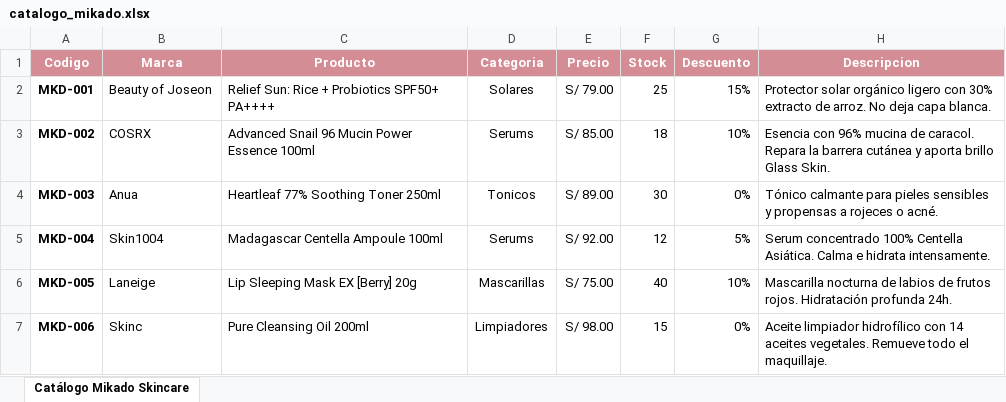
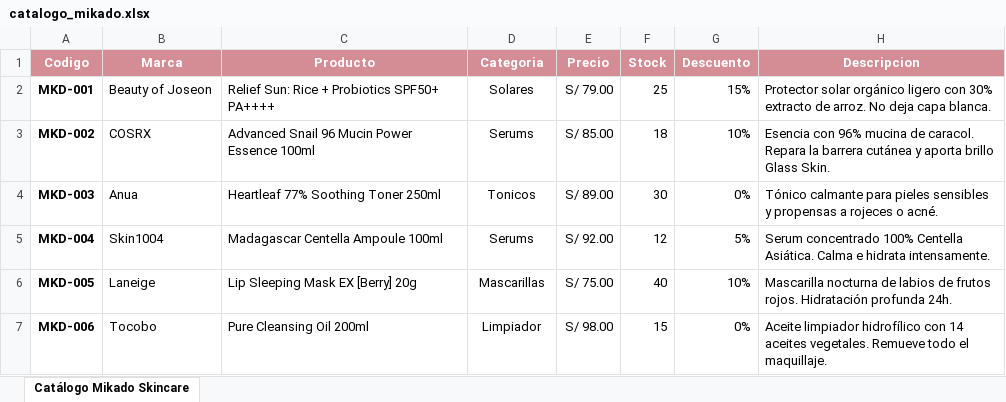
Before and after one commit to andre98e/Mikado, an Excel workbook: catalogo_mikado.xlsx, sheet Catálogo Mikado Skincare, drawn as a sheet; values as stored, in another font and other column widths than the file's, no borders; the diff names each change by its address in the sheet, - before the commit and + after, or states it on an @@ line.

```diff
--- a/catalogo_mikado.xlsx (sheet Catálogo Mikado Skincare)
+++ b/catalogo_mikado.xlsx (sheet Catálogo Mikado Skincare)
-B7 (Marca): Skinc
+B7 (Marca): Tocobo
-D7 (Categoria): Limpiadores
+D7 (Categoria): Limpiador
```
Also changed, not shown: 4 other files.
